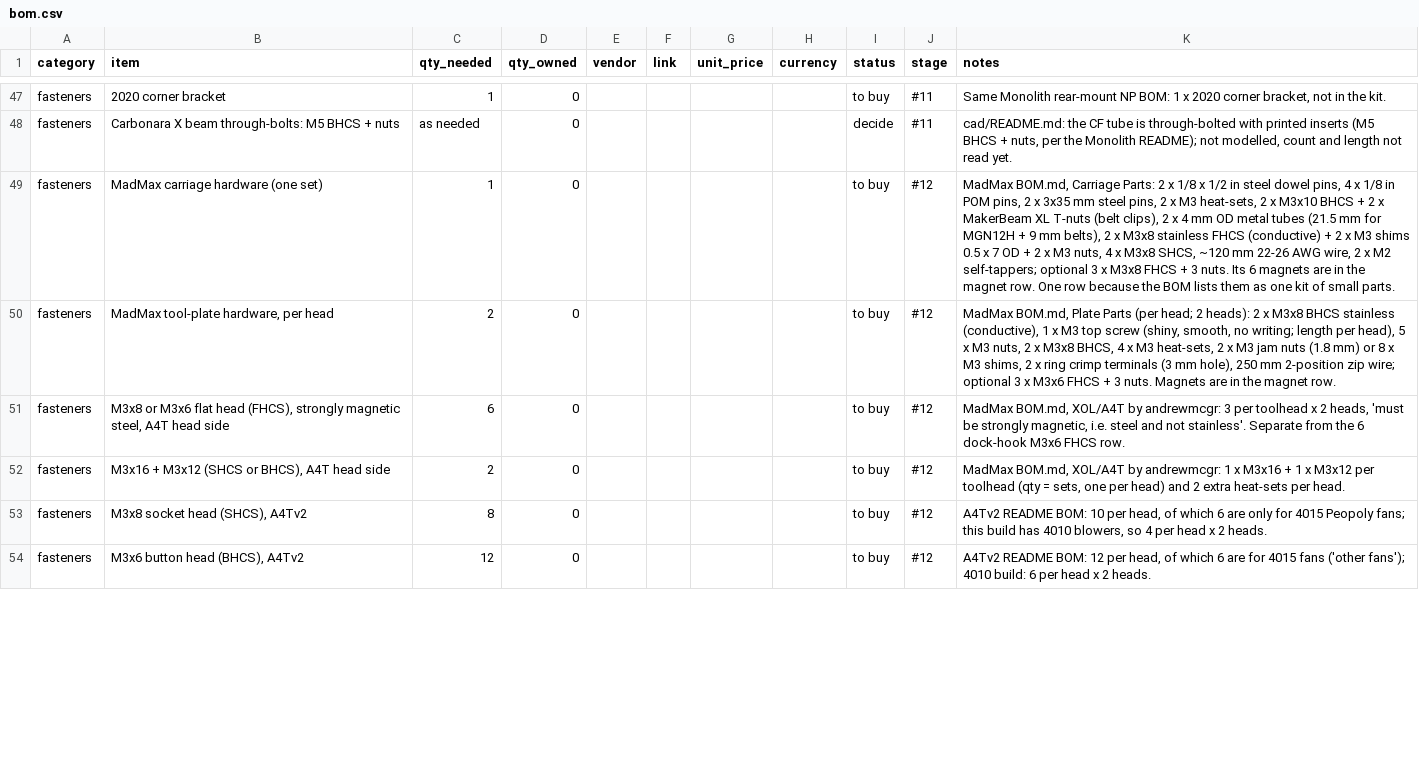
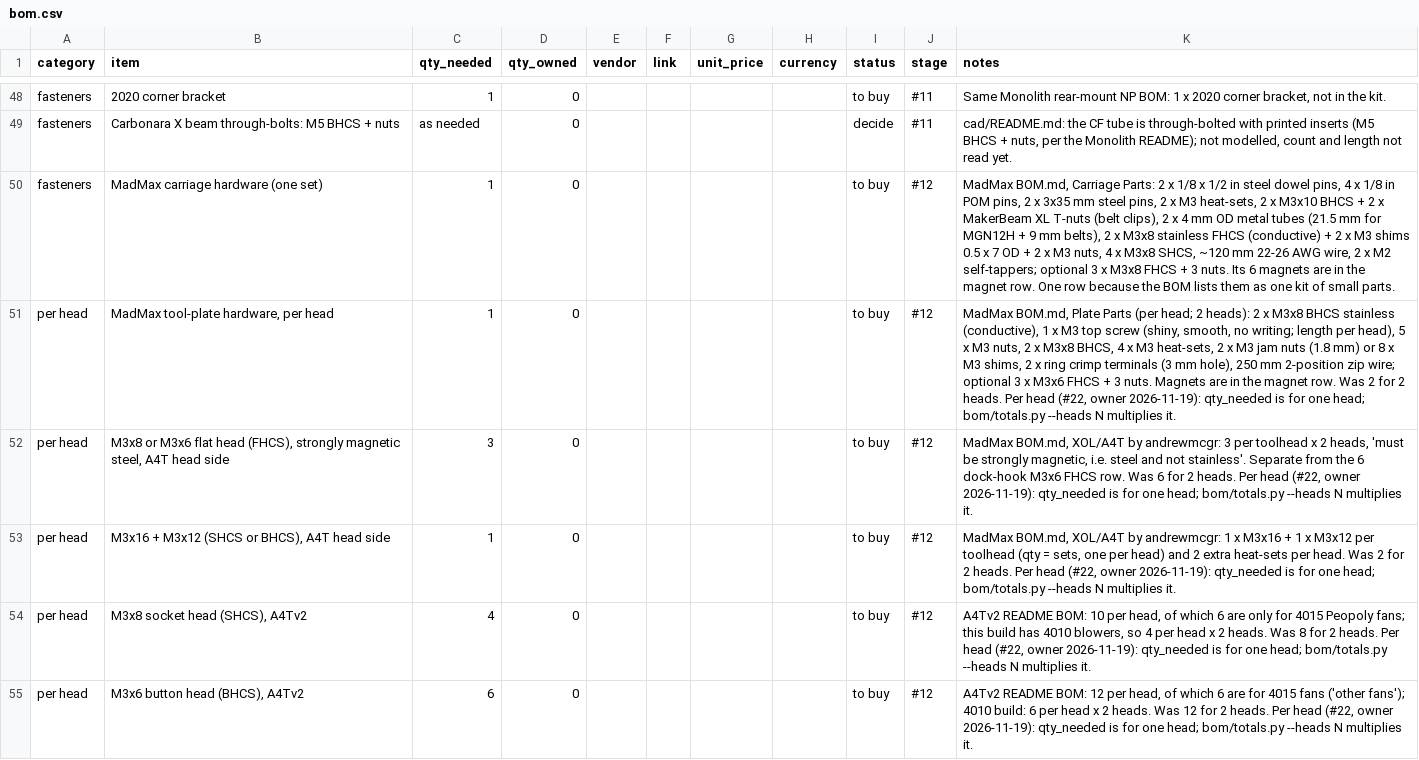
Before and after one commit to dvystrcil/vt350, a CSV file: bom/bom.csv, drawn as a sheet; only a part is shown, gaps mark what is left out; the diff covers the shown part only.

```diff
--- a/bom/bom.csv
+++ b/bom/bom.csv
@@ -49,6 +50,6 @@ fasteners,Carbonara X beam through-bolts: M5 BHCS + nuts,as needed,0,,,,,decide,
 fasteners,MadMax carriage hardware (one set),1,0,,,,,to buy,#12,"MadMax BOM.md, Carriage Parts: 2 x 1/8 x 1/2 in steel dowel pins, 4 x 1/8 in POM pins, 2 x 3x35 mm steel pins, 2 x M3 heat-sets, 2 x M3x10 BHCS + 2 x MakerBeam XL T-nuts (belt clips), 2 x 4 mm OD metal tubes (21.5 mm for MGN12H + 9 mm belts), 2 x M3x8 stainless FHCS (conductive) + 2 x M3 shims 0.5 x 7 OD + 2 x M3 nuts, 4 x M3x8 SHCS, ~120 mm 22-26 AWG wire, 2 x M2 self-tappers; optional 3 x M3x8 FHCS + 3 nuts. Its 6 magnets are in the magnet row. One row because the BOM lists them as one kit of small parts."
-fasteners,"MadMax tool-plate hardware, per head",2,0,,,,,to buy,#12,"MadMax BOM.md, Plate Parts (per head; 2 heads): 2 x M3x8 BHCS stainless (conductive), 1 x M3 top screw (shiny, smooth, no writing; length per head), 5 x M3 nuts, 2 x M3x8 BHCS, 4 x M3 heat-sets, 2 x M3 jam nuts (1.8 mm) or 8 x M3 shims, 2 x ring crimp terminals (3 mm hole), 250 mm 2-position zip wire; optional 3 x M3x6 FHCS + 3 nuts. Magnets are in the magnet row."
-fasteners,"M3x8 or M3x6 flat head (FHCS), strongly magnetic steel, A4T head side",6,0,,,,,to buy,#12,"MadMax BOM.md, XOL/A4T by andrewmcgr: 3 per toolhead x 2 heads, 'must be strongly magnetic, i.e. steel and not stainless'. Separate from the 6 dock-hook M3x6 FHCS row."
-fasteners,"M3x16 + M3x12 (SHCS or BHCS), A4T head side",2,0,,,,,to buy,#12,"MadMax BOM.md, XOL/A4T by andrewmcgr: 1 x M3x16 + 1 x M3x12 per toolhead (qty = sets, one per head) and 2 extra heat-sets per head."
-fasteners,"M3x8 socket head (SHCS), A4Tv2",8,0,,,,,to buy,#12,"A4Tv2 README BOM: 10 per head, of which 6 are only for 4015 Peopoly fans; this build has 4010 blowers, so 4 per head x 2 heads."
-fasteners,"M3x6 button head (BHCS), A4Tv2",12,0,,,,,to buy,#12,"A4Tv2 README BOM: 12 per head, of which 6 are for 4015 fans ('other fans'); 4010 build: 6 per head x 2 heads."
+per head,"MadMax tool-plate hardware, per head",1,0,,,,,to buy,#12,"MadMax BOM.md, Plate Parts (per head; 2 heads): 2 x M3x8 BHCS stainless (conductive), 1 x M3 top screw (shiny, smooth, no writing; length per head), 5 x M3 nuts, 2 x M3x8 BHCS, 4 x M3 heat-sets, 2 x M3 jam nuts (1.8 mm) or 8 x M3 shims, 2 x ring crimp terminals (3 mm hole), 250 mm 2-position zip wire; optional 3 x M3x6 FHCS + 3 nuts. Magnets are in the magnet row. Was 2 for 2 heads. Per head (#22, owner 2026-11-19): qty_needed is for one head; bom/totals.py --heads N multiplies it."
+per head,"M3x8 or M3x6 flat head (FHCS), strongly magnetic steel, A4T head side",3,0,,,,,to buy,#12,"MadMax BOM.md, XOL/A4T by andrewmcgr: 3 per toolhead x 2 heads, 'must be strongly magnetic, i.e. steel and not stainless'. Separate from the 6 dock-hook M3x6 FHCS row. Was 6 for 2 heads. Per head (#22, owner 2026-11-19): qty_needed is for one head; bom/totals.py --heads N multiplies it."
+per head,"M3x16 + M3x12 (SHCS or BHCS), A4T head side",1,0,,,,,to buy,#12,"MadMax BOM.md, XOL/A4T by andrewmcgr: 1 x M3x16 + 1 x M3x12 per toolhead (qty = sets, one per head) and 2 extra heat-sets per head. Was 2 for 2 heads. Per head (#22, owner 2026-11-19): qty_needed is for one head; bom/totals.py --heads N multiplies it."
+per head,"M3x8 socket head (SHCS), A4Tv2",4,0,,,,,to buy,#12,"A4Tv2 README BOM: 10 per head, of which 6 are only for 4015 Peopoly fans; this build has 4010 blowers, so 4 per head x 2 heads. Was 8 for 2 heads. Per head (#22, owner 2026-11-19): qty_needed is for one head; bom/totals.py --heads N multiplies it."
+per head,"M3x6 button head (BHCS), A4Tv2",6,0,,,,,to buy,#12,"A4Tv2 README BOM: 12 per head, of which 6 are for 4015 fans ('other fans'); 4010 build: 6 per head x 2 heads. Was 12 for 2 heads. Per head (#22, owner 2026-11-19): qty_needed is for one head; bom/totals.py --heads N multiplies it."
```
Also changed, not shown: 1 added row, 1 removed row and 55 edited cells elsewhere in this file, 3 other files.
